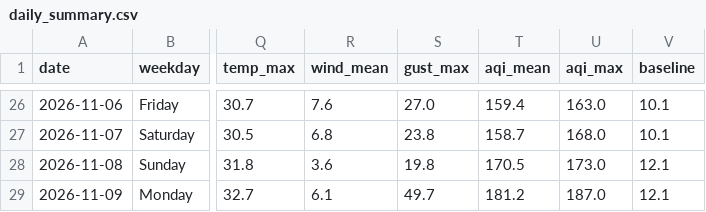
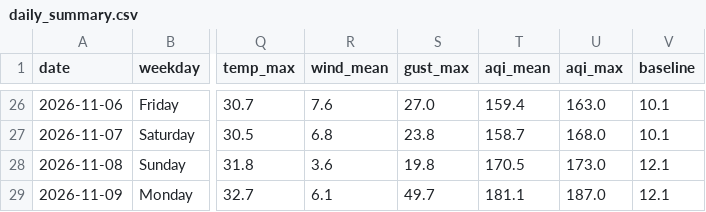
Before and after one commit to wiki-ruhan/Dhaka-Jam-70, a CSV file: data/daily_summary.csv, drawn as a sheet; only a part is shown, gaps mark what is left out; the diff names each change by its address in the sheet, - before the commit and + after, or states it on an @@ line.

```diff
--- a/data/daily_summary.csv
+++ b/data/daily_summary.csv
-T29 (aqi_mean): 181.2
+T29 (aqi_mean): 181.1
```
Also changed, not shown: data/conditions.csv, data/daily/ranking/2026-11-09_ranking.csv, 14 other files.
